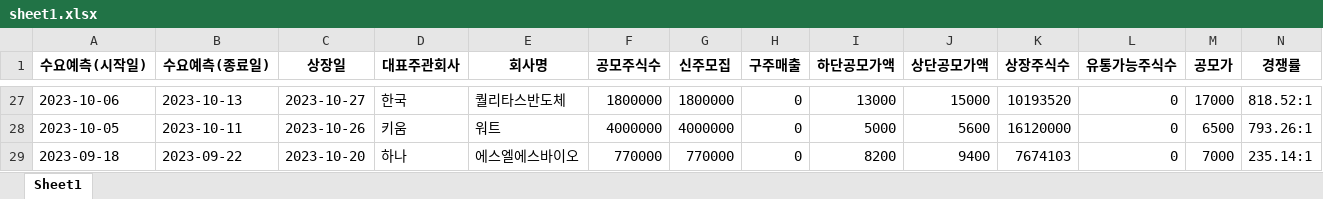
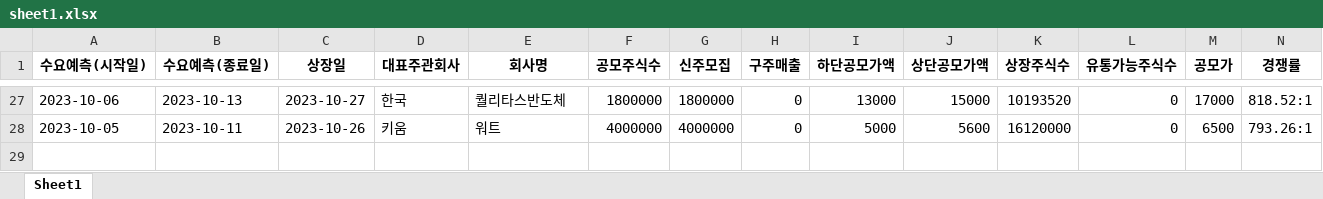
Before and after one commit to Kis-ds/IPO, an Excel workbook: datasets/sheet1.xlsx, sheet Sheet1, drawn as a sheet; only a part is shown, gaps mark what is left out; values as stored, in another font and other column widths than the file's, no borders; rows hold the shown columns only; the diff names each change by its address in the sheet, - before the commit and + after, or states it on an @@ line.

Commit message:
RPA datasets push 2023-12-20

```diff
--- a/datasets/sheet1.xlsx (sheet Sheet1)
+++ b/datasets/sheet1.xlsx (sheet Sheet1)
-row 29: 2023-09-18 | 2023-09-22 | 2023-10-20 | 하나 | 에스엘에스바이오 | 770000 | 770000 | 0 | 8200 | 9400 | 7674103 | 0 | 7000 | 235.14:1
```
Also changed, not shown: datasets/corporate-finance-data.xlsx, datasets/form1.xlsx, 4 other files.
